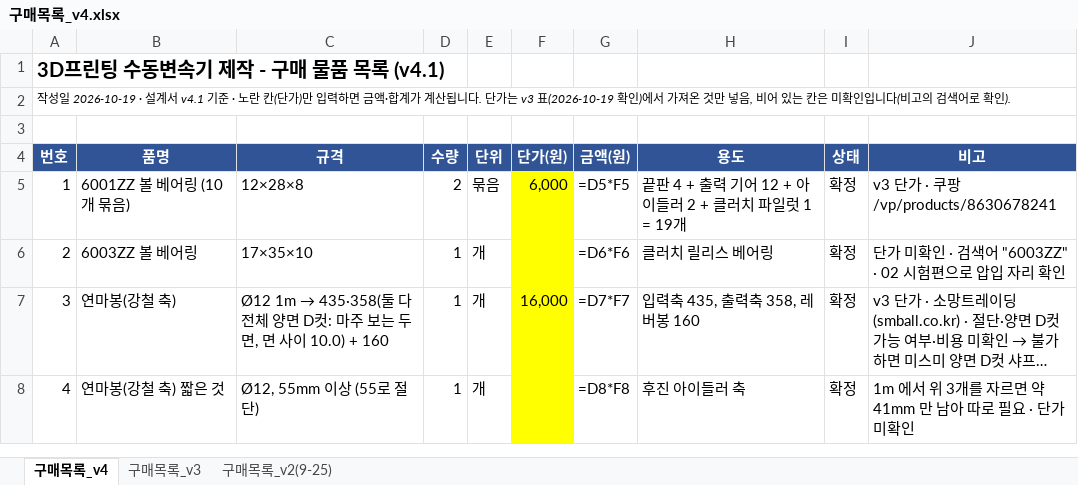
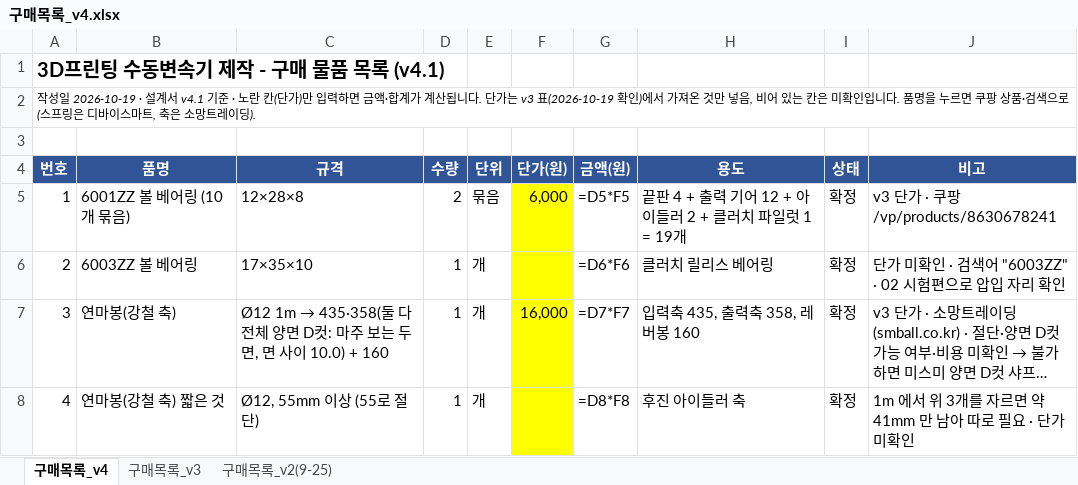
Before and after one commit to jang090623-alt/neo, an Excel workbook: v4/구매목록_v4.xlsx, sheet 구매목록_v4, drawn as a sheet; only a part is shown; long unchanged cells end in …; values as stored, in another font and other column widths than the file's, no borders; formulas without a stored value are shown as written; the diff names each change by its address in the sheet, - before the commit and + after, or states it on an @@ line.

```diff
--- a/v4/구매목록_v4.xlsx (sheet 구매목록_v4)
+++ b/v4/구매목록_v4.xlsx (sheet 구매목록_v4)
-A2 (번호): …인입니다(비고의 검색어로 확인).
+A2 (번호): …인입니다. 품명을 누르면 쿠팡 상품·검색으로 (스프링은 디바이스마트, 축은 소망트레이딩).
```
Also changed, not shown: 1 other file.
